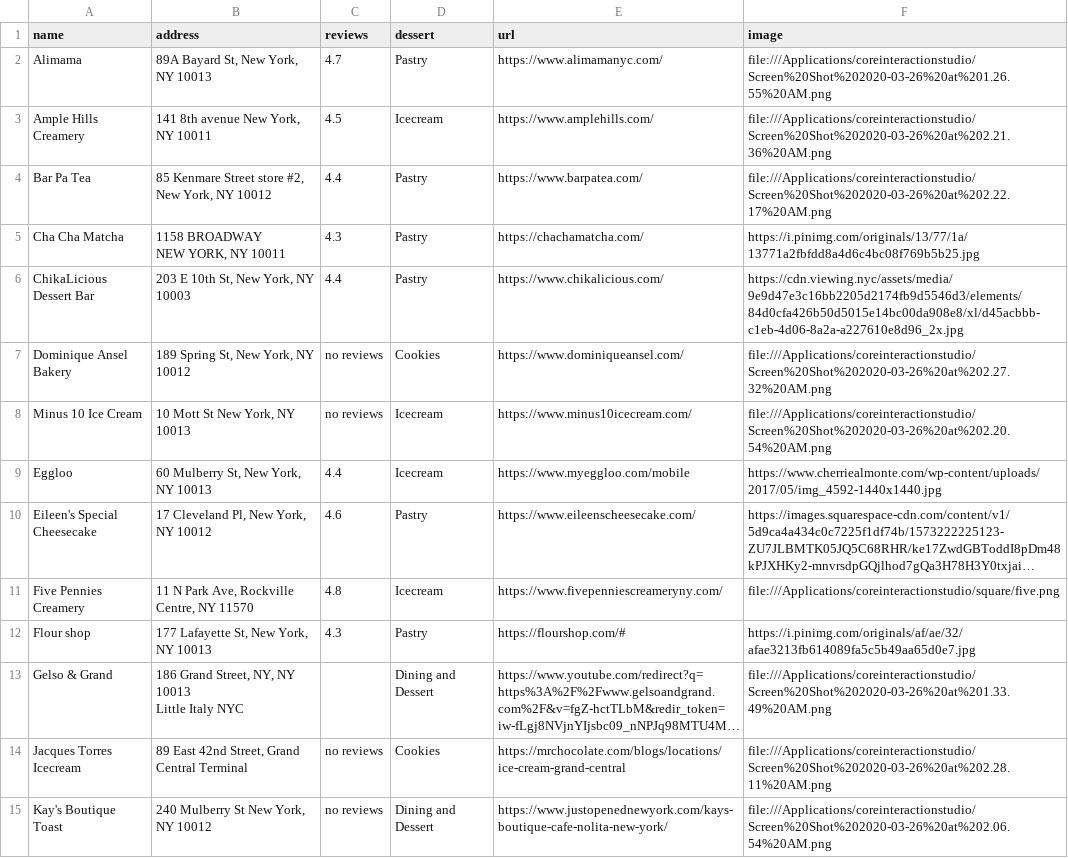
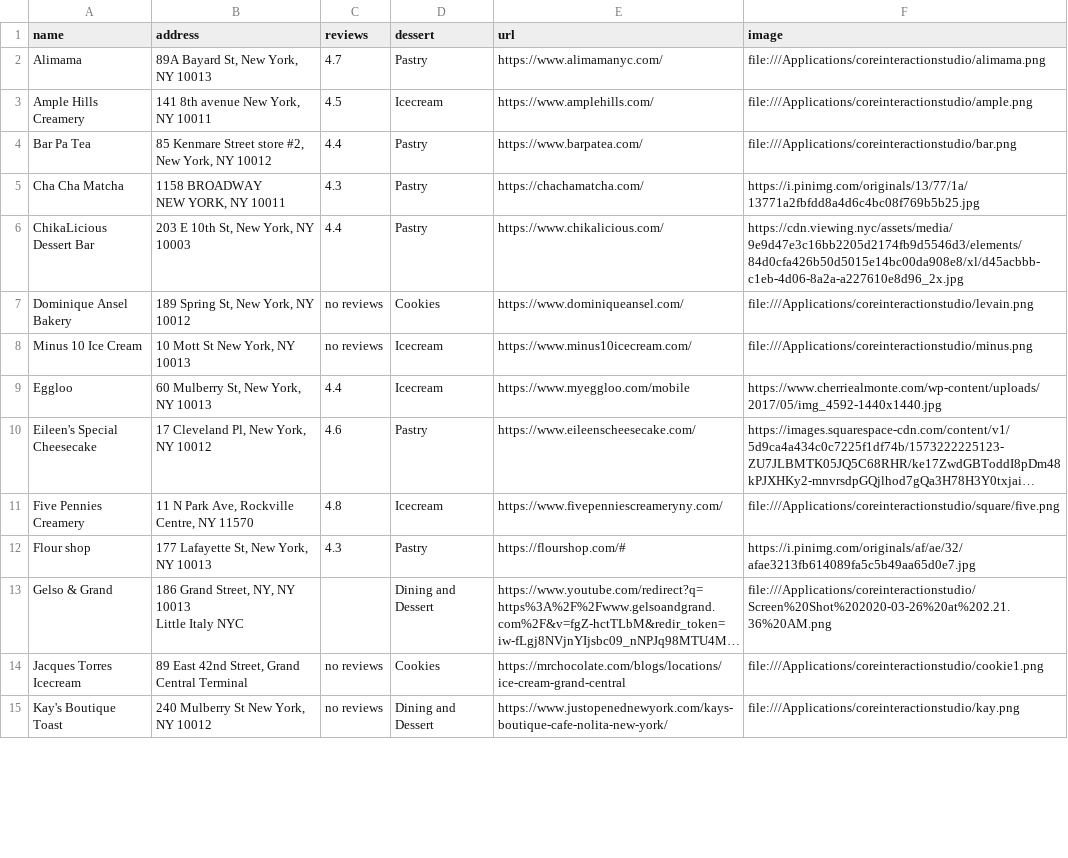
Before and after one commit to joe074/coreinteractionstudio, a CSV file: data - Sheet1.csv, drawn as a sheet; only a part is shown; long unchanged cells end in …; the diff covers the shown part only; the diff names each change by its address in the sheet, - before the commit and + after, or states it on an @@ line.

```diff
--- a/data - Sheet1.csv
+++ b/data - Sheet1.csv
-F2 (image): file:///Applications/coreinteractionstudio/Screen%20Shot%202020-03-26%20at%201.26.55%20AM.png
+F2 (image): file:///Applications/coreinteractionstudio/alimama.png
-F3 (image): file:///Applications/coreinteractionstudio/Screen%20Shot%202020-03-26%20at%202.21.36%20AM.png
+F3 (image): file:///Applications/coreinteractionstudio/ample.png
-F4 (image): file:///Applications/coreinteractionstudio/Screen%20Shot%202020-03-26%20at%202.22.17%20AM.png
+F4 (image): file:///Applications/coreinteractionstudio/bar.png
-F7 (image): file:///Applications/coreinteractionstudio/Screen%20Shot%202020-03-26%20at%202.27.32%20AM.png
+F7 (image): file:///Applications/coreinteractionstudio/levain.png
-F8 (image): file:///Applications/coreinteractionstudio/Screen%20Shot%202020-03-26%20at%202.20.54%20AM.png
+F8 (image): file:///Applications/coreinteractionstudio/minus.png
-F13 (image): file:///Applications/coreinteractionstudio/Screen%20Shot%202020-03-26%20at%201.33.49%20AM.png
+F13 (image): file:///Applications/coreinteractionstudio/Screen%20Shot%202020-03-26%20at%202.21.36%20AM.png
-F14 (image): file:///Applications/coreinteractionstudio/Screen%20Shot%202020-03-26%20at%202.28.11%20AM.png
+F14 (image): file:///Applications/coreinteractionstudio/cookie1.png
-F15 (image): file:///Applications/coreinteractionstudio/Screen%20Shot%202020-03-26%20at%202.06.54%20AM.png
+F15 (image): file:///Applications/coreinteractionstudio/kay.png
```
Also changed, not shown: 6 edited cells elsewhere in this file, 2 other files.
